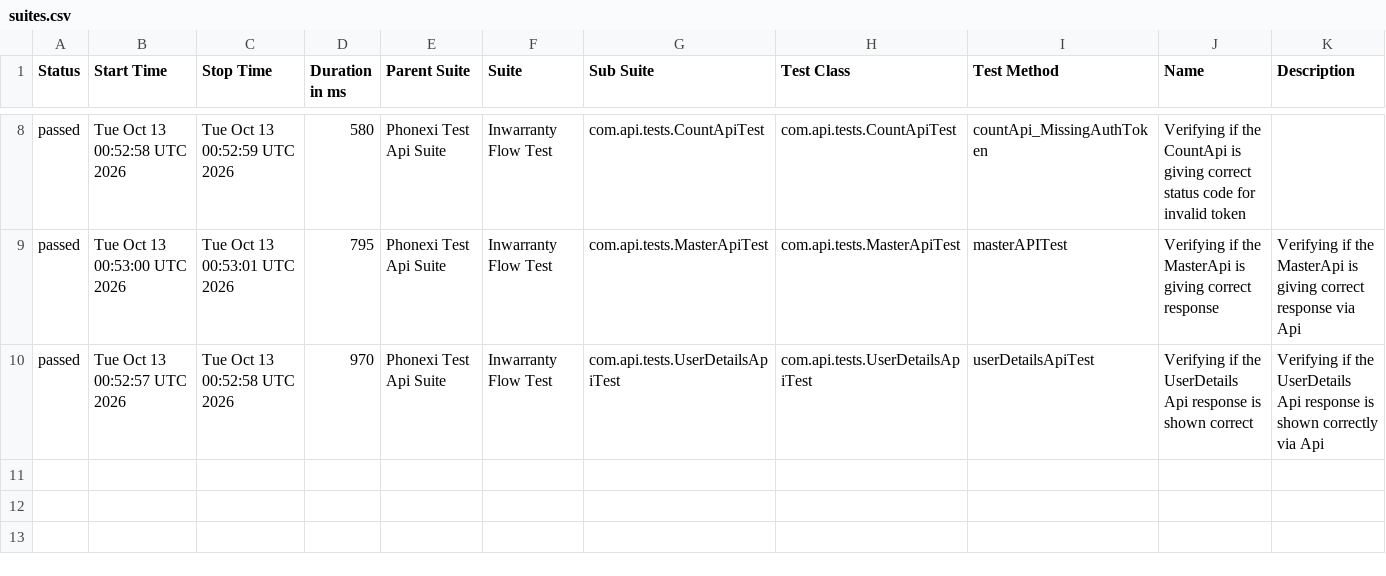
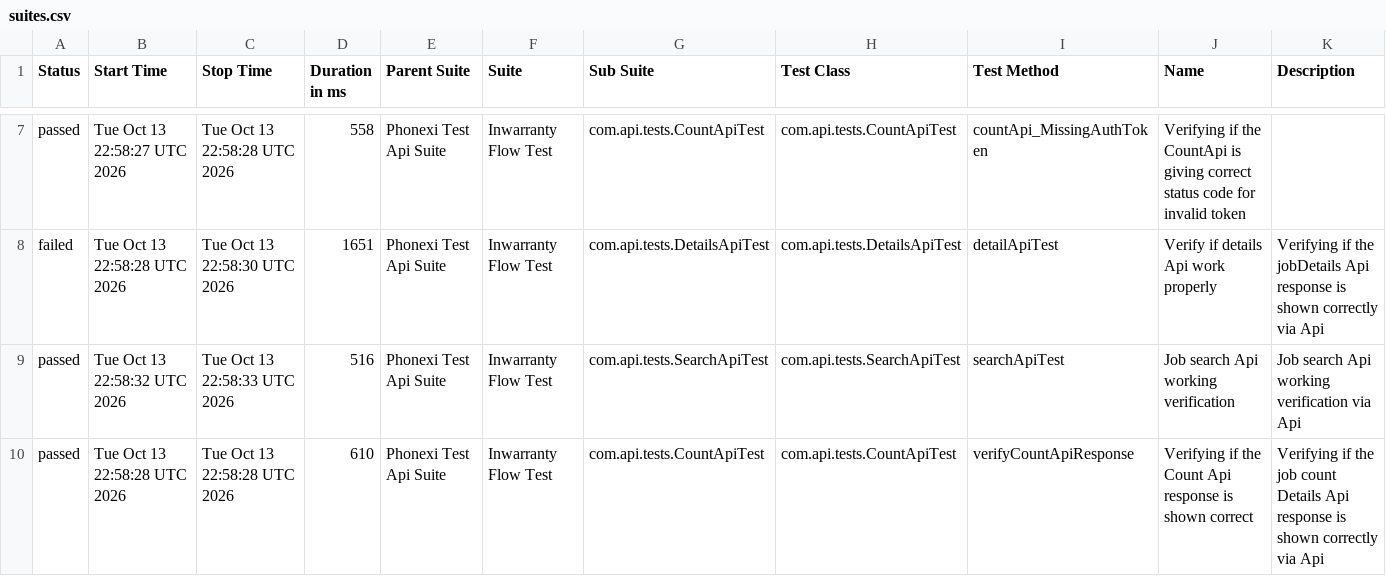
Before and after one commit to ParimiBharath1/phoenixTestAutomationFramework, a CSV file: data/suites.csv, drawn as a sheet; only a part is shown, gaps mark what is left out; the diff covers the shown part only.

```diff
--- a/data/suites.csv
+++ b/data/suites.csv
@@ -8,3 +7,4 @@
-"passed","Tue Oct 13 00:52:58 UTC 2026","Tue Oct 13 00:52:59 UTC 2026","580","Phonexi Test Api Suite","Inwarranty Flow Test","com.api.tests.CountApiTest","com.api.tests.CountApiTest","countApi_MissingAuthToken","Verifying if the CountApi is giving correct status code for invalid token",""
-"passed","Tue Oct 13 00:53:00 UTC 2026","Tue Oct 13 00:53:01 UTC 2026","795","Phonexi Test Api Suite","Inwarranty Flow Test","com.api.tests.MasterApiTest","com.api.tests.MasterApiTest","masterAPITest","Verifying if the MasterApi is giving correct response","Verifying if the MasterApi is giving correct response via Api"
-"passed","Tue Oct 13 00:52:57 UTC 2026","Tue Oct 13 00:52:58 UTC 2026","970","Phonexi Test Api Suite","Inwarranty Flow Test","com.api.tests.UserDetailsApiTest","com.api.tests.UserDetailsApiTest","userDetailsApiTest","Verifying if the UserDetails Api response is shown correct","Verifying if the UserDetails Api response is shown correctly via Api"
+"passed","Tue Oct 13 22:58:27 UTC 2026","Tue Oct 13 22:58:28 UTC 2026","558","Phonexi Test Api Suite","Inwarranty Flow Test","com.api.tests.CountApiTest","com.api.tests.CountApiTest","countApi_MissingAuthToken","Verifying if the CountApi is giving correct status code for invalid token",""
+"failed","Tue Oct 13 22:58:28 UTC 2026","Tue Oct 13 22:58:30 UTC 2026","1651","Phonexi Test Api Suite","Inwarranty Flow Test","com.api.tests.DetailsApiTest","com.api.tests.DetailsApiTest","detailApiTest","Verify if details Api work properly","Verifying if the jobDetails Api response is shown correctly via Api"
+"passed","Tue Oct 13 22:58:32 UTC 2026","Tue Oct 13 22:58:33 UTC 2026","516","Phonexi Test Api Suite","Inwarranty Flow Test","com.api.tests.SearchApiTest","com.api.tests.SearchApiTest","searchApiTest","Job search Api working verification","Job search Api working verification via Api"
+"passed","Tue Oct 13 22:58:28 UTC 2026","Tue Oct 13 22:58:28 UTC 2026","610","Phonexi Test Api Suite","Inwarranty Flow Test","com.api.tests.CountApiTest","com.api.tests.CountApiTest","verifyCountApiResponse","Verifying if the Count Api response is shown correct","Verifying if the job count Details Api response is shown correctly via Api"
```
Also changed, not shown: 1 removed row and 30 edited cells elsewhere in this file, data/behaviors.csv, 56 other files.
